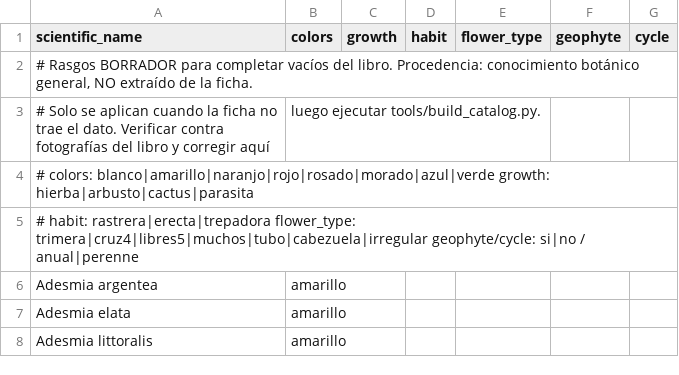
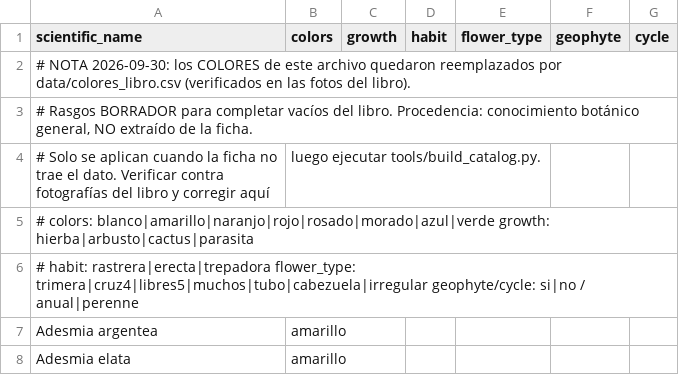
Before and after one commit to maurelia/desierto-florido, a CSV file: data/rasgos_por_verificar.csv, drawn as a sheet; only a part is shown; the shorter side is filled out with more unchanged rows.

```diff
--- a/data/rasgos_por_verificar.csv
+++ b/data/rasgos_por_verificar.csv
@@ -1,2 +1,3 @@
 scientific_name;colors;growth;habit;flower_type;geophyte;cycle
+# NOTA 2026-09-30: los COLORES de este archivo quedaron reemplazados por data/colores_libro.csv (verificados en las fotos del libro).
 # Rasgos BORRADOR para completar vacíos del libro. Procedencia: conocimiento botánico general, NO extraído de la ficha.
```
Also changed, not shown: 8 other files.
